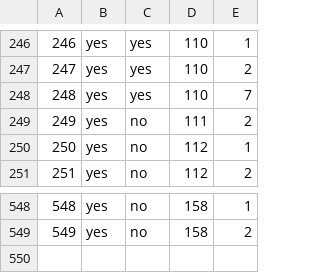
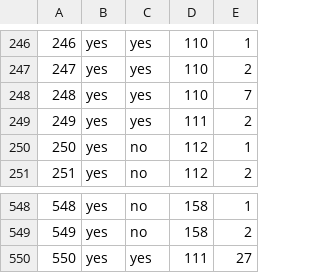
Before and after one commit to haileyxerces/MilkweedTables, a CSV file: availability.csv, drawn as a sheet; only a part is shown, gaps mark what is left out.

Commit message:
Maple Street Natives

```diff
--- a/availability.csv
+++ b/availability.csv
@@ -248,3 +248,3 @@
 248,yes,yes,110,7
-249,yes,no,111,2
+249,yes,yes,111,2
 250,yes,no,112,1
@@ -549 +549,2 @@
 549,yes,no,158,2
+550,yes,yes,111,27
```
